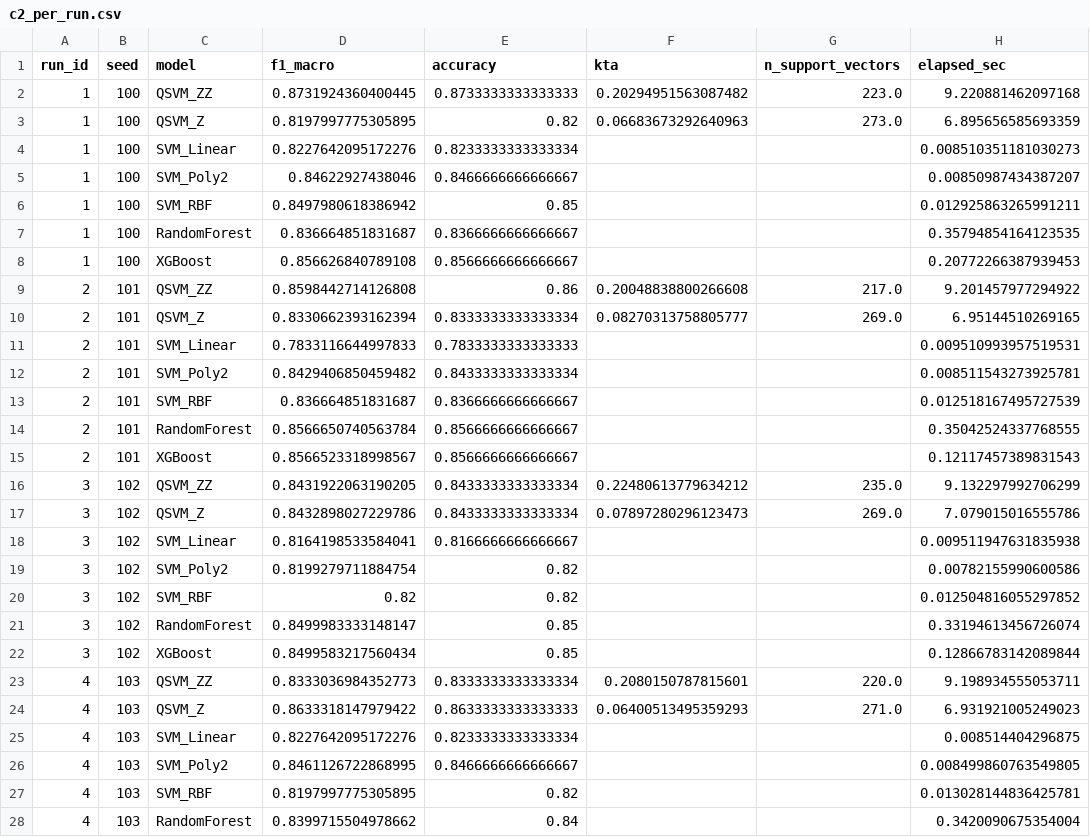
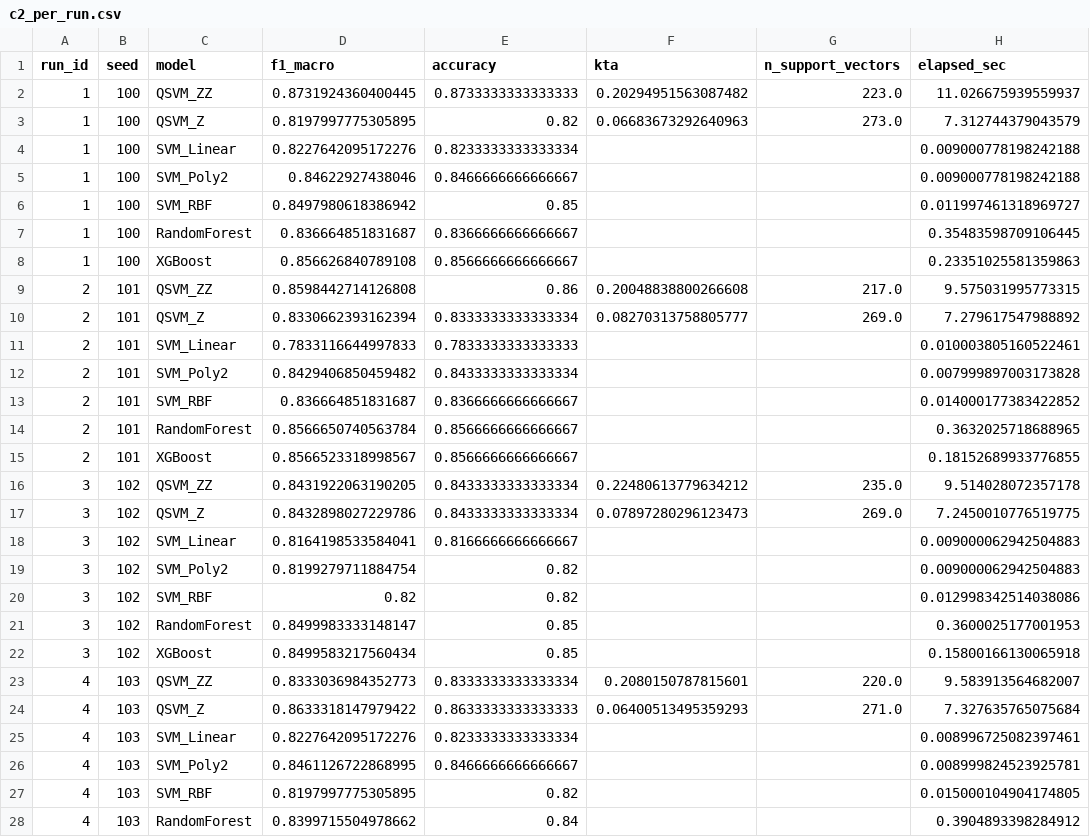
Before and after one commit to anhquan1111/QSVM_NSLKDD, a CSV file: results/nslkdd/c2_revision/c2_per_run.csv, drawn as a sheet; only a part is shown; the diff covers the shown part only.

```diff
--- a/results/nslkdd/c2_revision/c2_per_run.csv
+++ b/results/nslkdd/c2_revision/c2_per_run.csv
@@ -1,28 +1,28 @@
 run_id,seed,model,f1_macro,accuracy,kta,n_support_vectors,elapsed_sec
-1,100,QSVM_ZZ,0.8731924360400445,0.8733333333333333,0.20294951563087482,223.0,9.220881462097168
-1,100,QSVM_Z,0.8197997775305895,0.82,0.06683673292640963,273.0,6.895656585693359
-1,100,SVM_Linear,0.8227642095172276,0.8233333333333334,,,0.008510351181030273
-1,100,SVM_Poly2,0.84622927438046,0.8466666666666667,,,0.00850987434387207
-1,100,SVM_RBF,0.8497980618386942,0.85,,,0.012925863265991211
-1,100,RandomForest,0.836664851831687,0.8366666666666667,,,0.35794854164123535
-1,100,XGBoost,0.856626840789108,0.8566666666666667,,,0.20772266387939453
-2,101,QSVM_ZZ,0.8598442714126808,0.86,0.20048838800266608,217.0,9.201457977294922
-2,101,QSVM_Z,0.8330662393162394,0.8333333333333334,0.08270313758805777,269.0,6.95144510269165
-2,101,SVM_Linear,0.7833116644997833,0.7833333333333333,,,0.009510993957519531
-2,101,SVM_Poly2,0.8429406850459482,0.8433333333333334,,,0.008511543273925781
-2,101,SVM_RBF,0.836664851831687,0.8366666666666667,,,0.012518167495727539
-2,101,RandomForest,0.8566650740563784,0.8566666666666667,,,0.35042524337768555
-2,101,XGBoost,0.8566523318998567,0.8566666666666667,,,0.12117457389831543
-3,102,QSVM_ZZ,0.8431922063190205,0.8433333333333334,0.22480613779634212,235.0,9.132297992706299
-3,102,QSVM_Z,0.8432898027229786,0.8433333333333334,0.07897280296123473,269.0,7.079015016555786
-3,102,SVM_Linear,0.8164198533584041,0.8166666666666667,,,0.009511947631835938
-3,102,SVM_Poly2,0.8199279711884754,0.82,,,0.00782155990600586
-3,102,SVM_RBF,0.82,0.82,,,0.012504816055297852
-3,102,RandomForest,0.8499983333148147,0.85,,,0.33194613456726074
-3,102,XGBoost,0.8499583217560434,0.85,,,0.12866783142089844
-4,103,QSVM_ZZ,0.8333036984352773,0.8333333333333334,0.2080150787815601,220.0,9.198934555053711
-4,103,QSVM_Z,0.8633318147979422,0.8633333333333333,0.06400513495359293,271.0,6.931921005249023
-4,103,SVM_Linear,0.8227642095172276,0.8233333333333334,,,0.008514404296875
-4,103,SVM_Poly2,0.8461126722868995,0.8466666666666667,,,0.008499860763549805
-4,103,SVM_RBF,0.8197997775305895,0.82,,,0.013028144836425781
-4,103,RandomForest,0.8399715504978662,0.84,,,0.3420090675354004
+1,100,QSVM_ZZ,0.8731924360400445,0.8733333333333333,0.20294951563087482,223.0,11.026675939559937
+1,100,QSVM_Z,0.8197997775305895,0.82,0.06683673292640963,273.0,7.312744379043579
+1,100,SVM_Linear,0.8227642095172276,0.8233333333333334,,,0.009000778198242188
+1,100,SVM_Poly2,0.84622927438046,0.8466666666666667,,,0.009000778198242188
+1,100,SVM_RBF,0.8497980618386942,0.85,,,0.011997461318969727
+1,100,RandomForest,0.836664851831687,0.8366666666666667,,,0.35483598709106445
+1,100,XGBoost,0.856626840789108,0.8566666666666667,,,0.23351025581359863
+2,101,QSVM_ZZ,0.8598442714126808,0.86,0.20048838800266608,217.0,9.575031995773315
+2,101,QSVM_Z,0.8330662393162394,0.8333333333333334,0.08270313758805777,269.0,7.279617547988892
+2,101,SVM_Linear,0.7833116644997833,0.7833333333333333,,,0.010003805160522461
+2,101,SVM_Poly2,0.8429406850459482,0.8433333333333334,,,0.007999897003173828
+2,101,SVM_RBF,0.836664851831687,0.8366666666666667,,,0.014000177383422852
+2,101,RandomForest,0.8566650740563784,0.8566666666666667,,,0.3632025718688965
+2,101,XGBoost,0.8566523318998567,0.8566666666666667,,,0.18152689933776855
+3,102,QSVM_ZZ,0.8431922063190205,0.8433333333333334,0.22480613779634212,235.0,9.514028072357178
+3,102,QSVM_Z,0.8432898027229786,0.8433333333333334,0.07897280296123473,269.0,7.2450010776519775
+3,102,SVM_Linear,0.8164198533584041,0.8166666666666667,,,0.009000062942504883
+3,102,SVM_Poly2,0.8199279711884754,0.82,,,0.009000062942504883
+3,102,SVM_RBF,0.82,0.82,,,0.012998342514038086
+3,102,RandomForest,0.8499983333148147,0.85,,,0.3600025177001953
+3,102,XGBoost,0.8499583217560434,0.85,,,0.15800166130065918
+4,103,QSVM_ZZ,0.8333036984352773,0.8333333333333334,0.2080150787815601,220.0,9.583913564682007
+4,103,QSVM_Z,0.8633318147979422,0.8633333333333333,0.06400513495359293,271.0,7.327635765075684
+4,103,SVM_Linear,0.8227642095172276,0.8233333333333334,,,0.008996725082397461
+4,103,SVM_Poly2,0.8461126722868995,0.8466666666666667,,,0.008999824523925781
+4,103,SVM_RBF,0.8197997775305895,0.82,,,0.015000104904174805
+4,103,RandomForest,0.8399715504978662,0.84,,,0.3904893398284912
```
Also changed, not shown: 43 edited cells elsewhere in this file, data/nslkdd/processed_data/c1_dimension_metrics.csv, results/nslkdd/c2_revision/c2_cv_results.csv, 30 other files.
